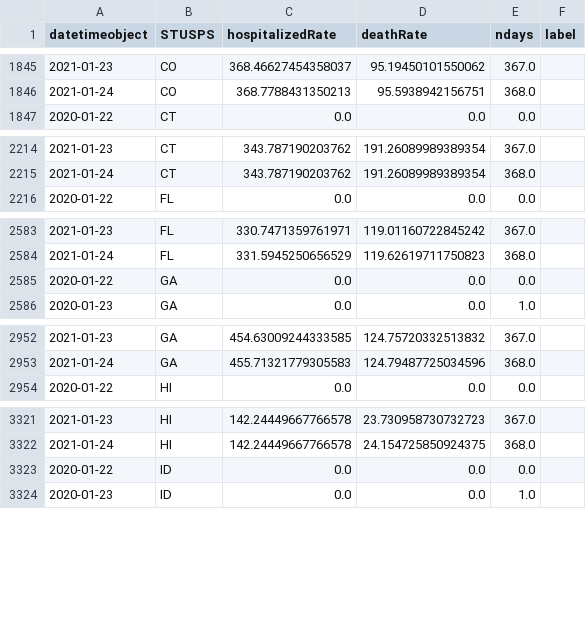
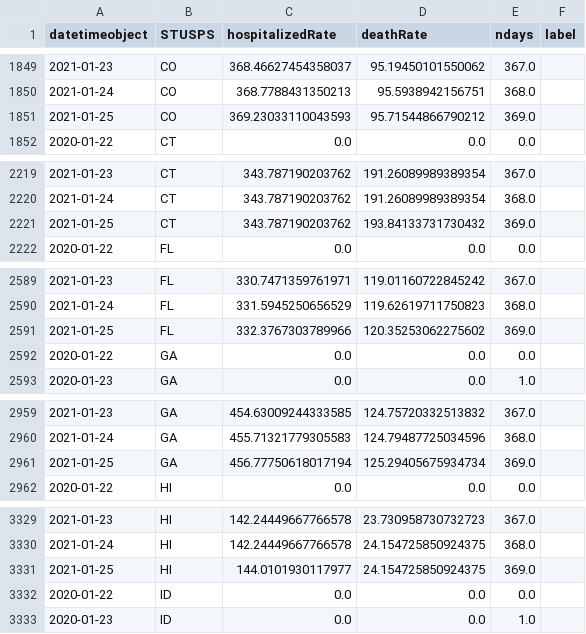
Before and after one commit to briefings/sars, a CSV file: fundamentals/atlantic/warehouse/curvesDeathsHospitalized.csv, drawn as a sheet; only a part is shown, gaps mark what is left out; the diff covers the shown part only.

```diff
--- a/fundamentals/atlantic/warehouse/curvesDeathsHospitalized.csv
+++ b/fundamentals/atlantic/warehouse/curvesDeathsHospitalized.csv
@@ -1846,2 +1850,3 @@ datetimeobject,STUSPS,hospitalizedRate,deathRate,ndays,label
 2021-01-24,CO,368.7788431350213,95.5938942156751,368.0,
+2021-01-25,CO,369.23033110043593,95.71544866790212,369.0,
 2020-01-22,CT,0.0,0.0,0.0,
@@ -2215,2 +2220,3 @@ datetimeobject,STUSPS,hospitalizedRate,deathRate,ndays,label
 2021-01-24,CT,343.787190203762,191.26089989389354,368.0,
+2021-01-25,CT,343.787190203762,193.84133731730432,369.0,
 2020-01-22,FL,0.0,0.0,0.0,
@@ -2584,2 +2590,3 @@ datetimeobject,STUSPS,hospitalizedRate,deathRate,ndays,label
 2021-01-24,FL,331.5945250656529,119.62619711750823,368.0,
+2021-01-25,FL,332.3767303789966,120.35253062275602,369.0,
 2020-01-22,GA,0.0,0.0,0.0,
@@ -2953,2 +2960,3 @@ datetimeobject,STUSPS,hospitalizedRate,deathRate,ndays,label
 2021-01-24,GA,455.71321779305583,124.79487725034596,368.0,
+2021-01-25,GA,456.77750618017194,125.29405675934734,369.0,
 2020-01-22,HI,0.0,0.0,0.0,
@@ -3322,2 +3330,3 @@ datetimeobject,STUSPS,hospitalizedRate,deathRate,ndays,label
 2021-01-24,HI,142.24449667766578,24.154725850924375,368.0,
+2021-01-25,HI,144.0101930117977,24.154725850924375,369.0,
 2020-01-22,ID,0.0,0.0,0.0,
```
Also changed, not shown: 32 added rows and 2 edited cells elsewhere in this file, fundamentals/atlantic/warehouse/curvesDeathsPositives.csv, fundamentals/atlantic/warehouse/curvesDeathsTests.csv, 7 other files.
